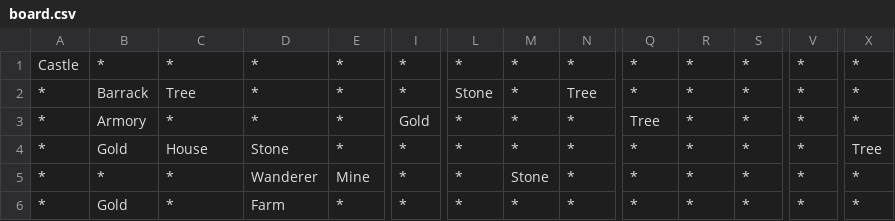
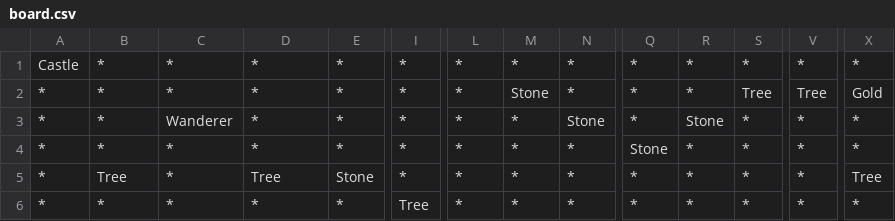
Before and after one commit to sewcio543/RPG, a CSV file: GUI/bin/Debug/net6.0-windows/board.csv, drawn as a sheet; only a part is shown, gaps mark what is left out; the diff covers the shown part only; the diff names each change by its address in the sheet, - before the commit and + after, or states it on an @@ line.

```diff
--- a/GUI/bin/Debug/net6.0-windows/board.csv
+++ b/GUI/bin/Debug/net6.0-windows/board.csv
-B2: Barrack
+B2: *
-C2: Tree
+C2: *
-L2: Stone
+L2: *
-M2: *
+M2: Stone
-N2: Tree
+N2: *
-S2: *
+S2: Tree
-V2: *
+V2: Tree
-X2: *
+X2: Gold
-B3: Armory
+B3: *
-C3: *
+C3: Wanderer
-I3: Gold
+I3: *
-N3: *
+N3: Stone
-Q3: Tree
+Q3: *
-R3: *
+R3: Stone
-B4: Gold
+B4: *
-C4: House
+C4: *
-D4: Stone
+D4: *
-Q4: *
+Q4: Stone
-X4: Tree
+X4: *
-B5: *
+B5: Tree
-D5: Wanderer
+D5: Tree
-E5: Mine
+E5: Stone
-M5: Stone
+M5: *
-X5: *
+X5: Tree
-B6: Gold
+B6: *
-D6: Farm
+D6: *
-I6: *
+I6: Tree
```
Also changed, not shown: 60 edited cells elsewhere in this file, 48 other files.
